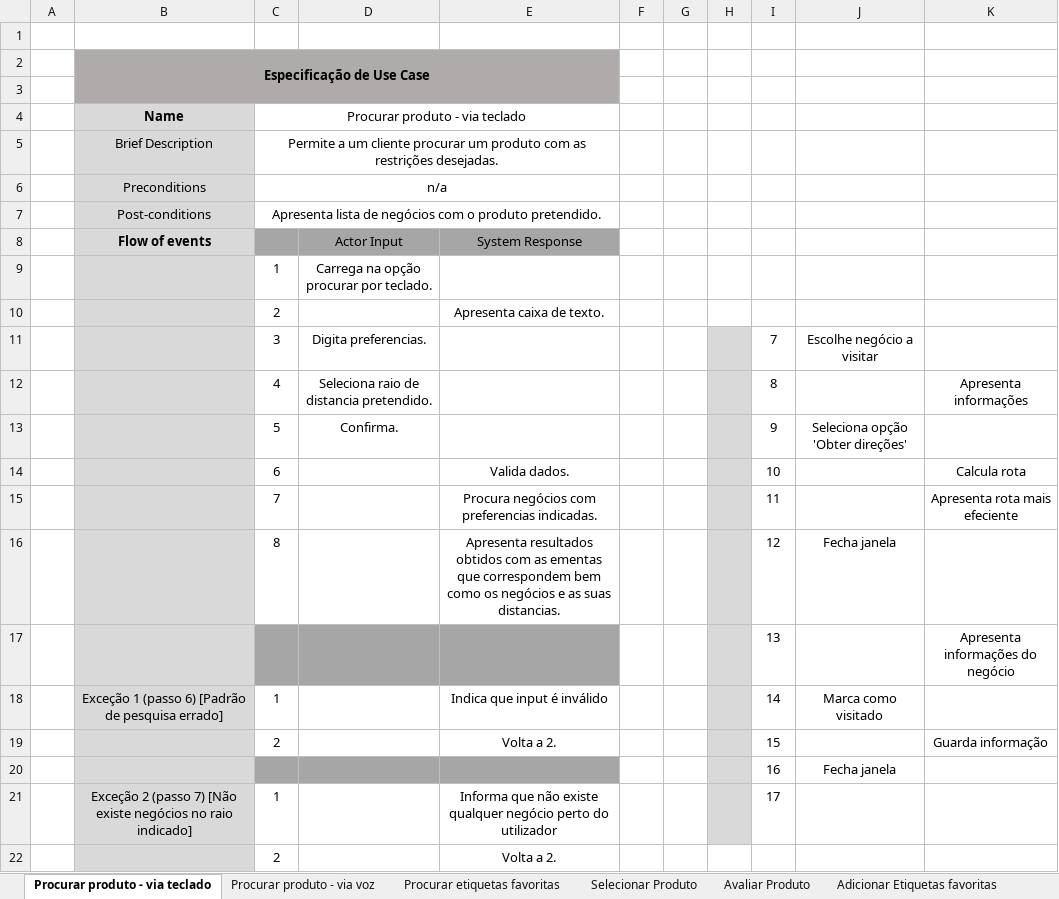
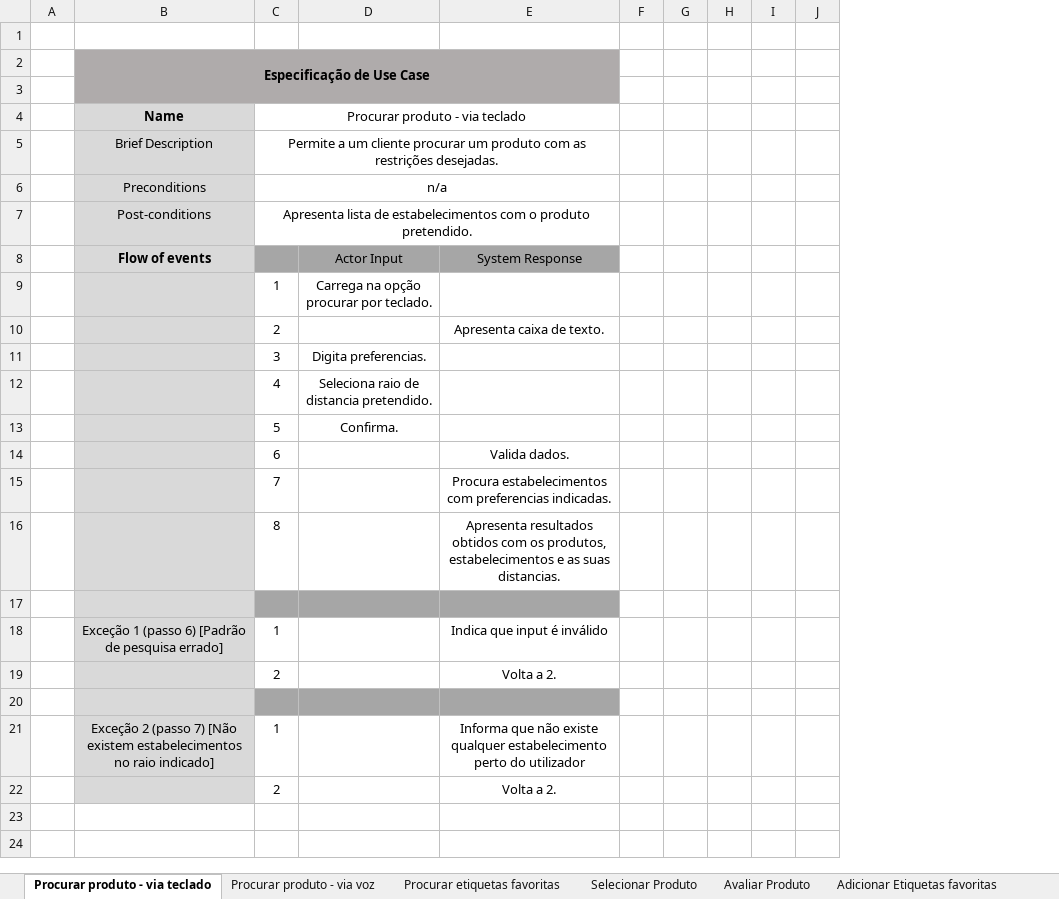
Before and after one commit to jbdreis/li4-1617, an Excel workbook: 2ª Fase/Diagramas/Especificaçao.xlsx, sheet Procurar produto - via teclado, drawn as a sheet; values as stored, in another font and other column widths than the file's, no borders; removed rows and columns are numbered as before the commit, all else as after; the diff names each change by its address in the sheet, - before the commit and + after, or states it on an @@ line.

```diff
--- a/2ª Fase/Diagramas/Especificaçao.xlsx (sheet Procurar produto - via teclado)
+++ b/2ª Fase/Diagramas/Especificaçao.xlsx (sheet Procurar produto - via teclado)
-column I, rows 11-21: 7 | 8 | 9 | 10 | 11 | 12 | 13 | 14 | 15 | 16 | 17
-column J, rows 11-20: Escolhe negócio a visitar |  | Seleciona opção 'Obter direções' |  |  | Fecha janela |  | Marca como visitado |  | Fecha janela
-column K, rows 12-19: Apresenta informações |  | Calcula rota | Apresenta rota mais efeciente |  | Apresenta informações do negócio |  | Guarda informação
+column I, empty
+column J, row 21: A
-C7 (Procurar produto - via teclado): …lista de negócios com o…
+C7 (Procurar produto - via teclado): …lista de estabelecimentos com o…
-H11:H21 fill: #D9D9D9
+H11:H21 fill: none
-E15: Procura negócios com preferencias…
+E15: Procura estabelecimentos com preferencias…
-E16: …obtidos com as ementas que correspondem bem como os negócios e as…
+E16: …obtidos com os produtos, estabelecimentos e as…
-row 17:  |  |  |  |  |  |  |  | 13 |  | Apresenta informações do negócio
+row 17: (empty)
-row 20:  |  |  |  |  |  |  |  | 16 | Fecha janela
+row 20: (empty)
-B21 (Name): …7) [Não existe negócios no raio…
+B21 (Name): …7) [Não existem estabelecimentos no raio…
-E21: …existe qualquer negócio perto do…
+E21: …existe qualquer estabelecimento perto do…
```
Also changed, not shown: sheet Avaliar Produto, sheet Procurar etiquetas favoritas, sheet Partilhar avaliação, sheet Partilhar Produtos, sheet Apagar produto, sheet Editar produto, 5 more sheets, other sheet tabs, 7 other files.
